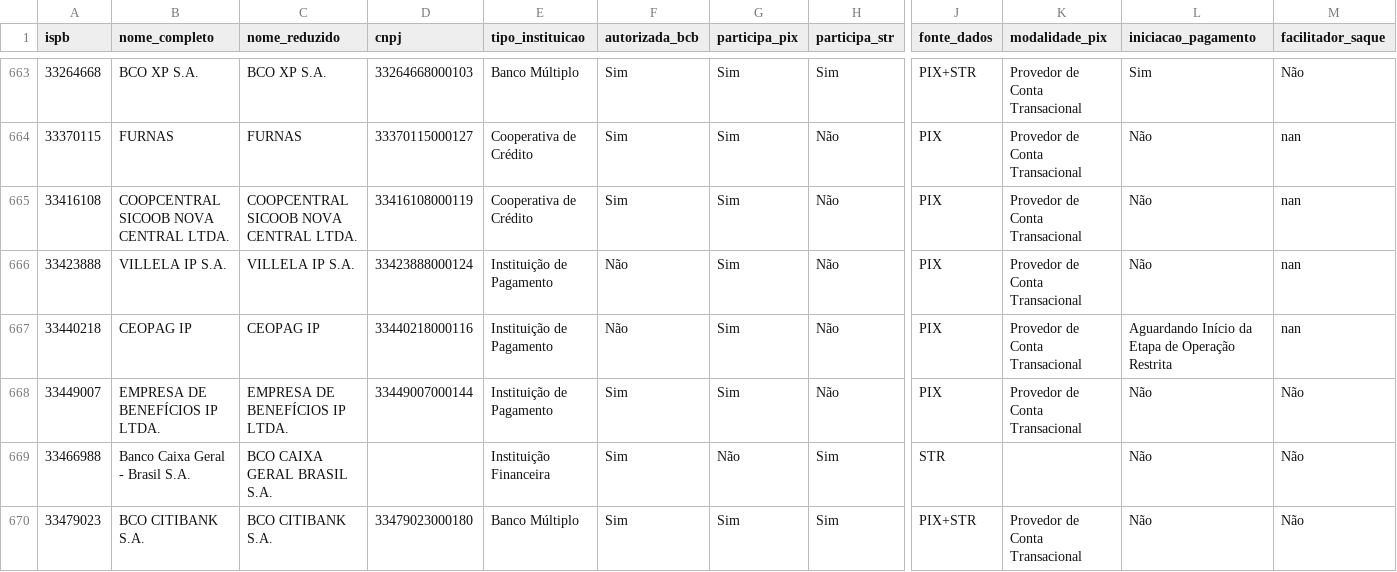
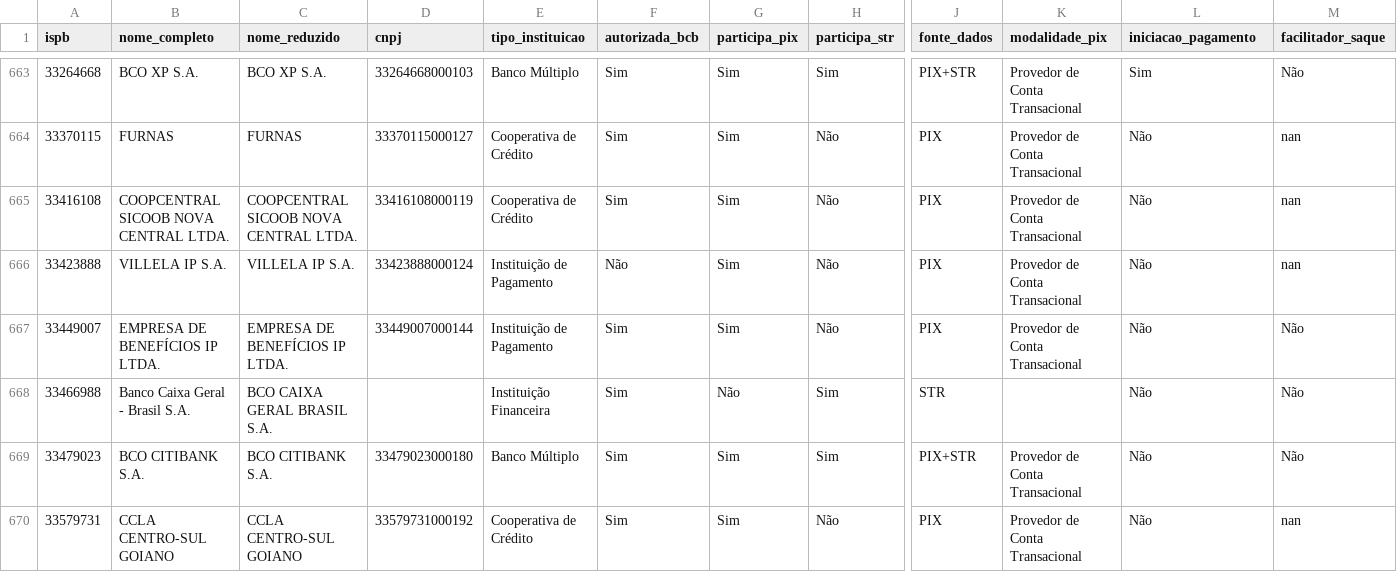
Before and after one commit to antoniopaolillo/brasil-ispb-database, a CSV file: data/ispbs.csv, drawn as a sheet; only a part is shown, gaps mark what is left out; the shorter side is filled out with more unchanged rows; rows hold the shown columns only; the diff names each change by its address in the sheet, - before the commit and + after, or states it on an @@ line.

```diff
--- a/data/ispbs.csv
+++ b/data/ispbs.csv
-row 667: 33440218 | CEOPAG IP | CEOPAG IP | 33440218000116 | Instituição de Pagamento | Não | Sim | Não | PIX | Provedor de Conta Transacional | Aguardando Início da Etapa de Operação Restrita | nan
```
Also changed, not shown: 2 other files.
